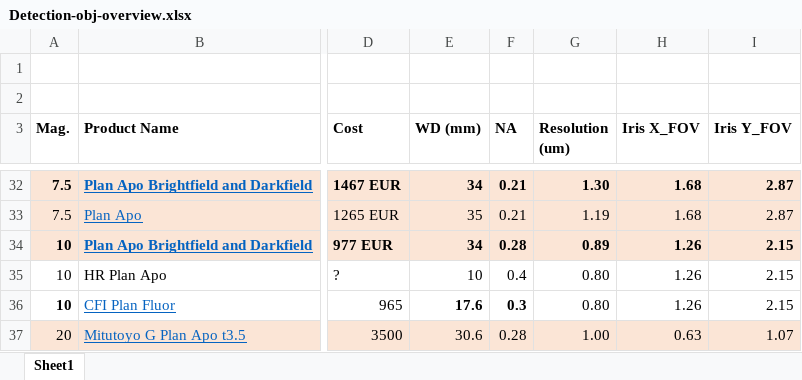
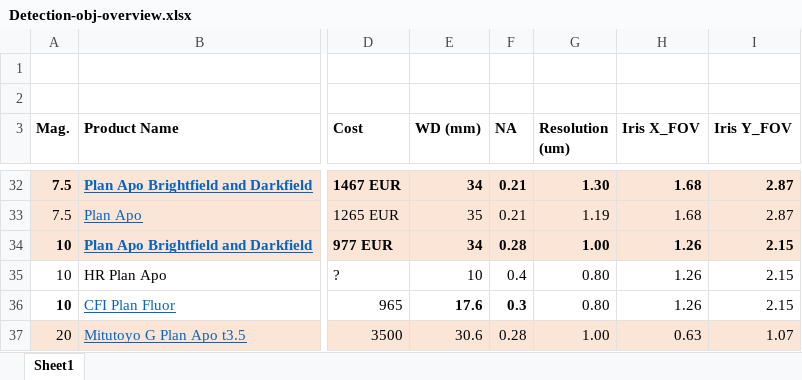
Before and after one commit to mesoSPIM/benchtop-hardware, an Excel workbook: Benchtop/parts-list/Detection-obj-overview.xlsx, sheet Sheet1, drawn as a sheet; only a part is shown, gaps mark what is left out; values as stored, in another font and other column widths than the file's, no borders; the diff names each change by its address in the sheet, - before the commit and + after, or states it on an @@ line.

Commit message:
Update Detection-obj-overview.xlsx

```diff
--- a/Benchtop/parts-list/Detection-obj-overview.xlsx (sheet Sheet1)
+++ b/Benchtop/parts-list/Detection-obj-overview.xlsx (sheet Sheet1)
-G34 (Resolution (um)): 0.89
+G34 (Resolution (um)): 1.00
```
